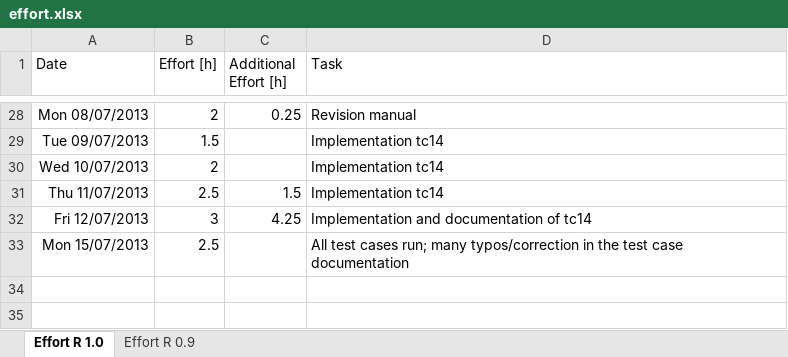
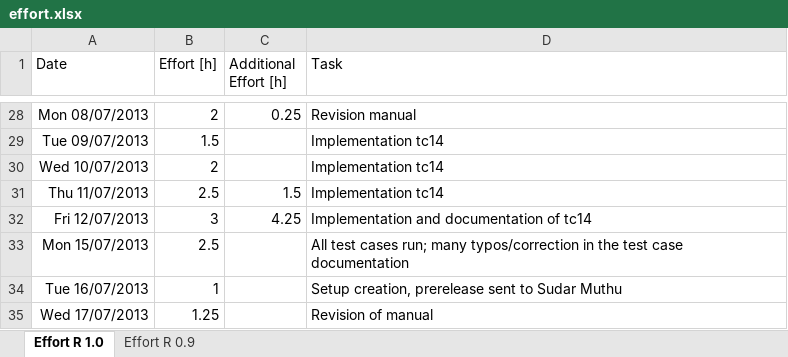
Before and after one commit to sudar/RTuinOS, an Excel workbook: RTuinOS/doc/effort.xlsx, sheet Effort R 1.0, drawn as a sheet; only a part is shown, gaps mark what is left out; values as stored, in another font and other column widths than the file's, no borders; the diff names each change by its address in the sheet, - before the commit and + after, or states it on an @@ line.

Commit message:
Many review comments of manual incorporated into LaTeX sources

```diff
--- a/RTuinOS/doc/effort.xlsx (sheet Effort R 1.0)
+++ b/RTuinOS/doc/effort.xlsx (sheet Effort R 1.0)
+row 34: Tue 16/07/2013 | 1 |  | Setup creation, prerelease sent to Sudar Muthu
+row 35: Wed 17/07/2013 | 1.25 |  | Revision of manual
```
Also changed, not shown: 6 other files.
